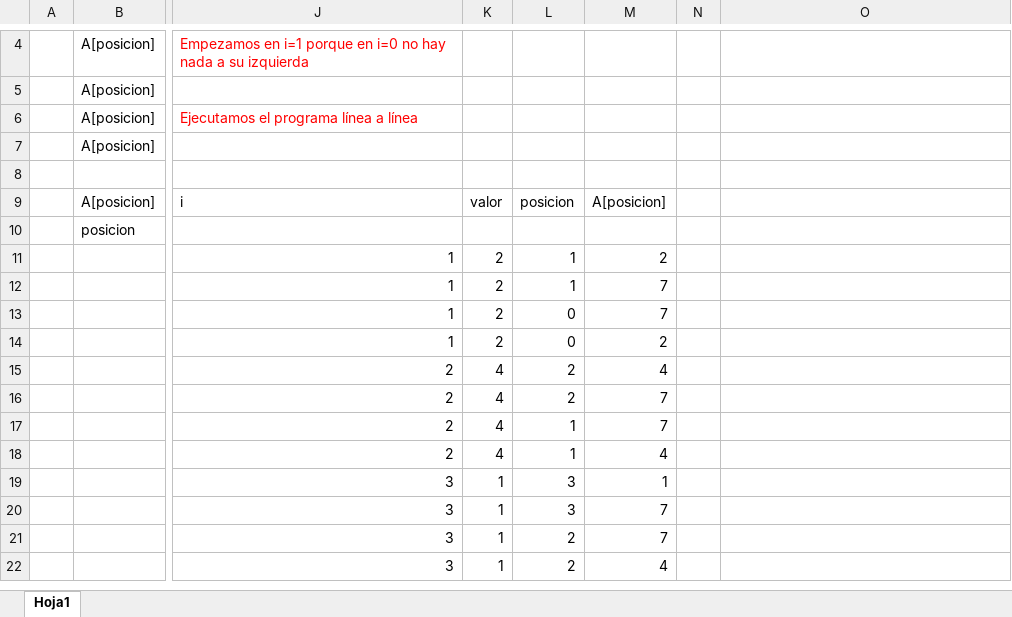
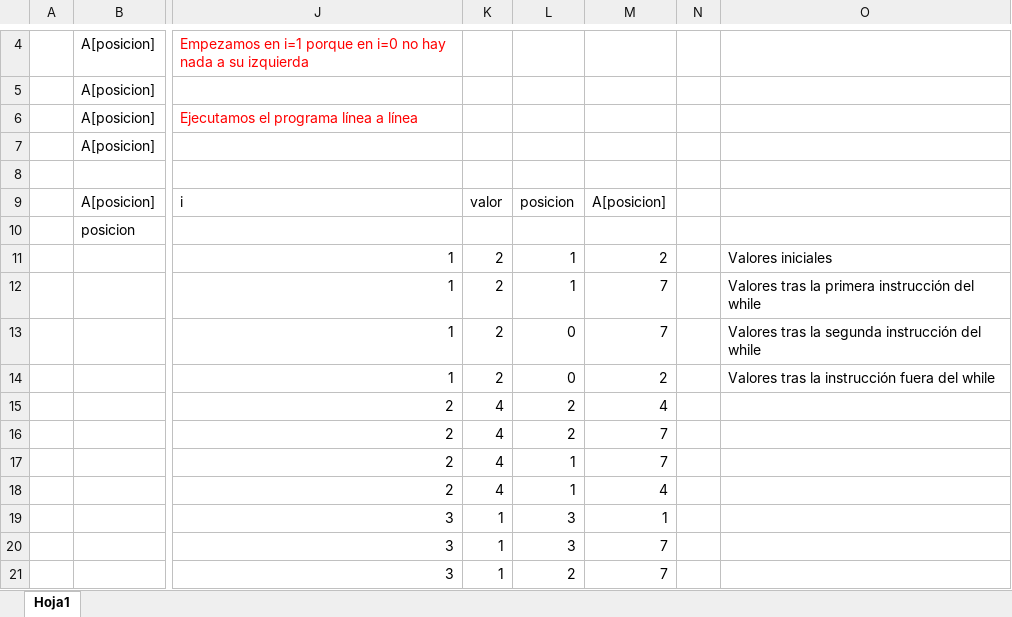
Before and after one commit to xZitrox222/Ejemplo-Insertion-Sort, an Excel workbook: Ejemplo Insertion Sort.xlsx, sheet Hoja1, drawn as a sheet; only a part is shown, gaps mark what is left out; the shorter side is filled out with more unchanged rows; values as stored, in another font and other column widths than the file's, no borders; charts and pictures not drawn; the diff names each change by its address in the sheet, - before the commit and + after, or states it on an @@ line.

Commit message:
Añadiendo cambios

```diff
--- a/Ejemplo Insertion Sort.xlsx (sheet Hoja1)
+++ b/Ejemplo Insertion Sort.xlsx (sheet Hoja1)
-O11: (empty)
+O11: Valores iniciales
-O12: (empty)
+O12: Valores tras la primera instrucción del while
-O13: (empty)
+O13: Valores tras la segunda instrucción del while
-O14: (empty)
+O14: Valores tras la instrucción fuera del while
```
Also changed, not shown: charts or pictures.
